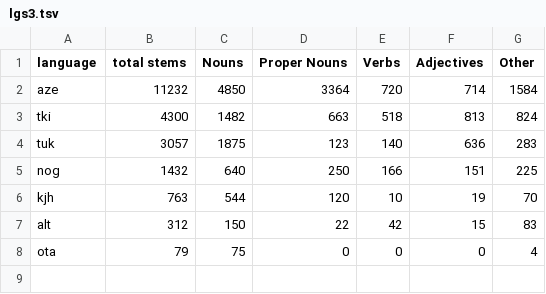
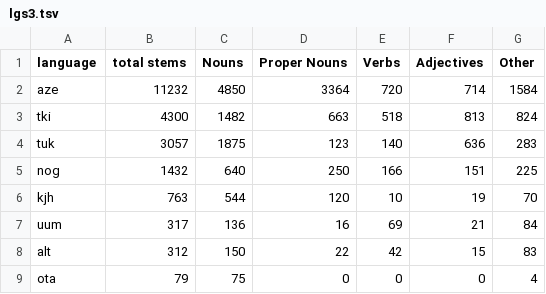
Before and after one commit to jonorthwash/2026-LangTech-ClingDing, a TSV file: img/lgs3.tsv, drawn as a sheet.

```diff
--- a/img/lgs3.tsv
+++ b/img/lgs3.tsv
@@ -6,2 +6,3 @@ nog	1432	640	250	166	151	225
 kjh	763	544	120	10	19	70
+uum	317	136	16	69	21	84
 alt	312	150	22	42	15	83
```
Also changed, not shown: 2 other files.
